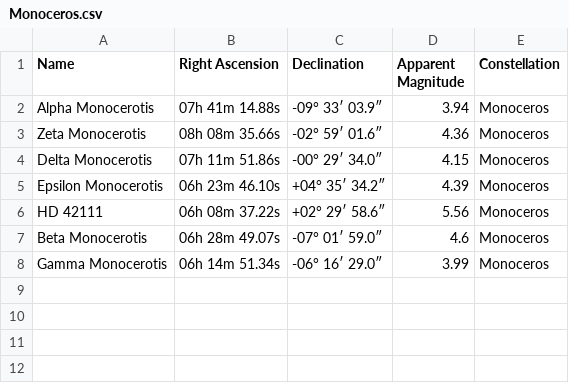
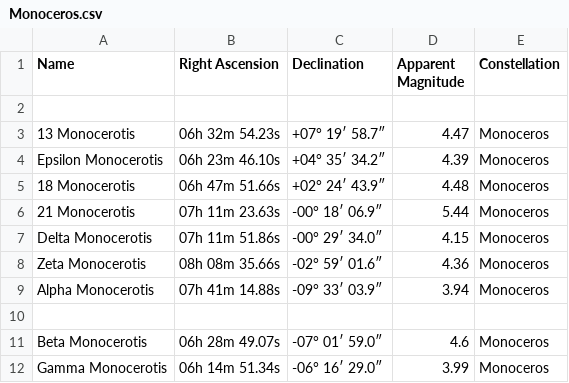
Before and after one commit to BancRoland/Python, a CSV file: constellations/zodiac/constellations/prev/Monoceros.csv, drawn as a sheet.

```diff
--- a/constellations/zodiac/constellations/prev/Monoceros.csv
+++ b/constellations/zodiac/constellations/prev/Monoceros.csv
@@ -1,7 +1,11 @@
 Name,Right Ascension,Declination,Apparent Magnitude,Constellation
+
+13 Monocerotis,06h 32m 54.23s,+07° 19′ 58.7″,4.47,Monoceros
+Epsilon Monocerotis,06h 23m 46.10s,+04° 35′ 34.2″,4.39,Monoceros
+18 Monocerotis,06h 47m 51.66s,+02° 24′ 43.9″,4.48,Monoceros
+21 Monocerotis,07h 11m 23.63s,-00° 18′ 06.9″,5.44,Monoceros
+Delta Monocerotis,07h 11m 51.86s,-00° 29′ 34.0″,4.15,Monoceros
+Zeta Monocerotis,08h 08m 35.66s,-02° 59′ 01.6″,4.36,Monoceros
 Alpha Monocerotis,07h 41m 14.88s,-09° 33′ 03.9″,3.94,Monoceros
-Zeta Monocerotis,08h 08m 35.66s,-02° 59′ 01.6″,4.36,Monoceros
-Delta Monocerotis,07h 11m 51.86s,-00° 29′ 34.0″,4.15,Monoceros
-Epsilon Monocerotis,06h 23m 46.10s,+04° 35′ 34.2″,4.39,Monoceros
-HD 42111,06h 08m 37.22s,+02° 29′ 58.6″,5.56,Monoceros
+
 Beta Monocerotis,06h 28m 49.07s,-07° 01′ 59.0″,4.6,Monoceros
```
Also changed, not shown: constellations/zodiac/constellations/prev/borders/Octans_borders.csv, constellations/zodiac/constellations/prev/borders/Triangulum_Australe_borders.csv, 15 other files.
